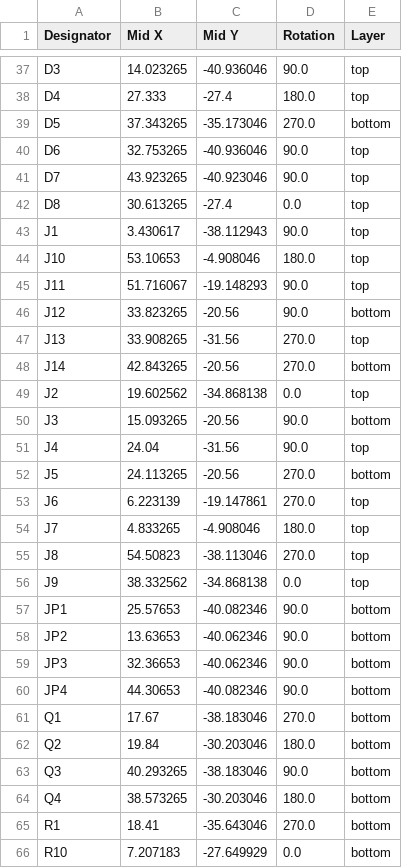
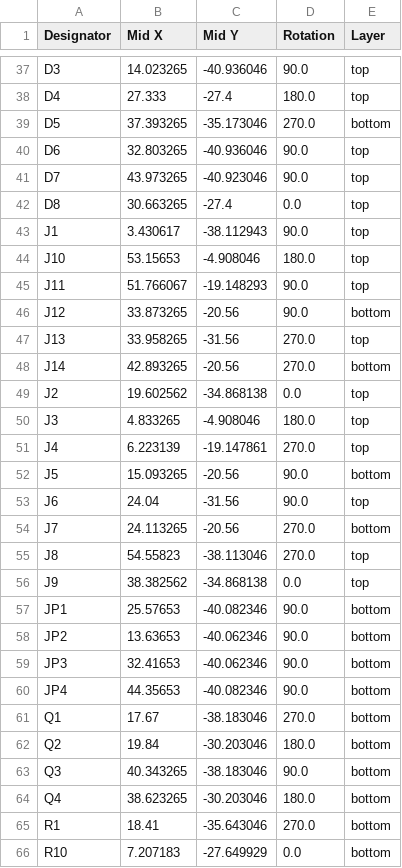
Before and after one commit to Hasatio/esp32DevKitS, a CSV file: ESP32-DEVKIT-S rev1/panelization/production/positions.csv, drawn as a sheet; only a part is shown, gaps mark what is left out; the diff covers the shown part only.

```diff
--- a/ESP32-DEVKIT-S rev1/panelization/production/positions.csv
+++ b/ESP32-DEVKIT-S rev1/panelization/production/positions.csv
@@ -38,28 +38,28 @@ D3,14.023265,-40.936046,90.0,top
 D4,27.333,-27.4,180.0,top
-D5,37.343265,-35.173046,270.0,bottom
-D6,32.753265,-40.936046,90.0,top
-D7,43.923265,-40.923046,90.0,top
-D8,30.613265,-27.4,0.0,top
+D5,37.393265,-35.173046,270.0,bottom
+D6,32.803265,-40.936046,90.0,top
+D7,43.973265,-40.923046,90.0,top
+D8,30.663265,-27.4,0.0,top
 J1,3.430617,-38.112943,90.0,top
-J10,53.10653,-4.908046,180.0,top
-J11,51.716067,-19.148293,90.0,top
-J12,33.823265,-20.56,90.0,bottom
-J13,33.908265,-31.56,270.0,top
-J14,42.843265,-20.56,270.0,bottom
+J10,53.15653,-4.908046,180.0,top
+J11,51.766067,-19.148293,90.0,top
+J12,33.873265,-20.56,90.0,bottom
+J13,33.958265,-31.56,270.0,top
+J14,42.893265,-20.56,270.0,bottom
 J2,19.602562,-34.868138,0.0,top
-J3,15.093265,-20.56,90.0,bottom
-J4,24.04,-31.56,90.0,top
-J5,24.113265,-20.56,270.0,bottom
-J6,6.223139,-19.147861,270.0,top
-J7,4.833265,-4.908046,180.0,top
-J8,54.50823,-38.113046,270.0,top
-J9,38.332562,-34.868138,0.0,top
+J3,4.833265,-4.908046,180.0,top
+J4,6.223139,-19.147861,270.0,top
+J5,15.093265,-20.56,90.0,bottom
+J6,24.04,-31.56,90.0,top
+J7,24.113265,-20.56,270.0,bottom
+J8,54.55823,-38.113046,270.0,top
+J9,38.382562,-34.868138,0.0,top
 JP1,25.57653,-40.082346,90.0,bottom
 JP2,13.63653,-40.062346,90.0,bottom
-JP3,32.36653,-40.062346,90.0,bottom
-JP4,44.30653,-40.082346,90.0,bottom
+JP3,32.41653,-40.062346,90.0,bottom
+JP4,44.35653,-40.082346,90.0,bottom
 Q1,17.67,-38.183046,270.0,bottom
 Q2,19.84,-30.203046,180.0,bottom
-Q3,40.293265,-38.183046,90.0,bottom
-Q4,38.573265,-30.203046,180.0,bottom
+Q3,40.343265,-38.183046,90.0,bottom
+Q4,38.623265,-30.203046,180.0,bottom
 R1,18.41,-35.643046,270.0,bottom
```
Also changed, not shown: 74 edited cells elsewhere in this file, ESP32-DEVKIT-S rev1/ESP32-DEVKIT-S-mirror/production/bom.csv, ESP32-DEVKIT-S rev1/ESP32-DEVKIT-S-mirror/production/positions.csv, 48 other files.
